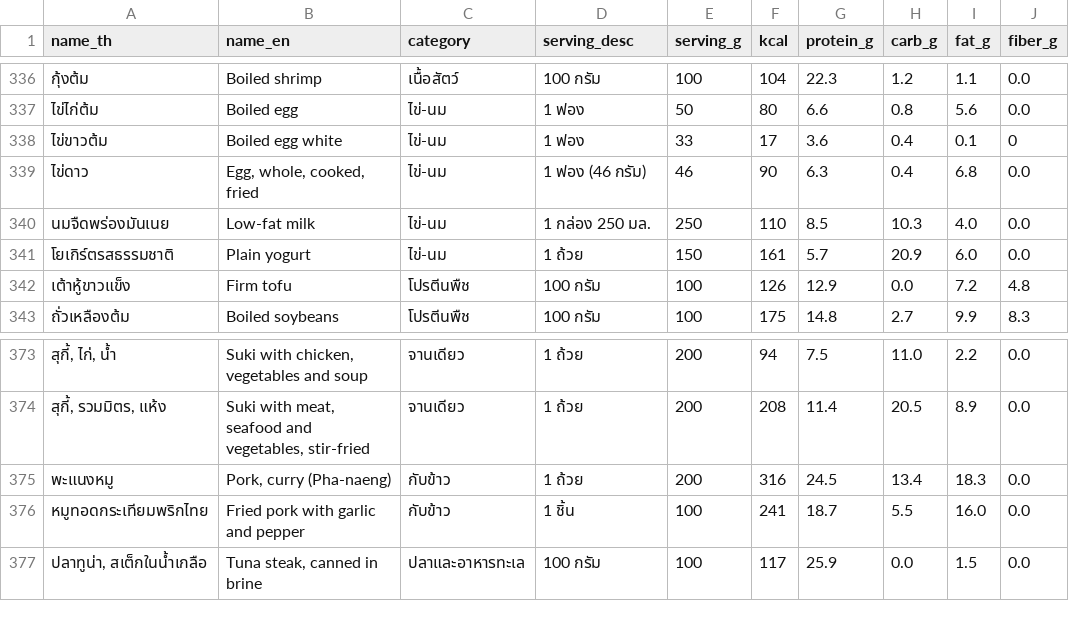
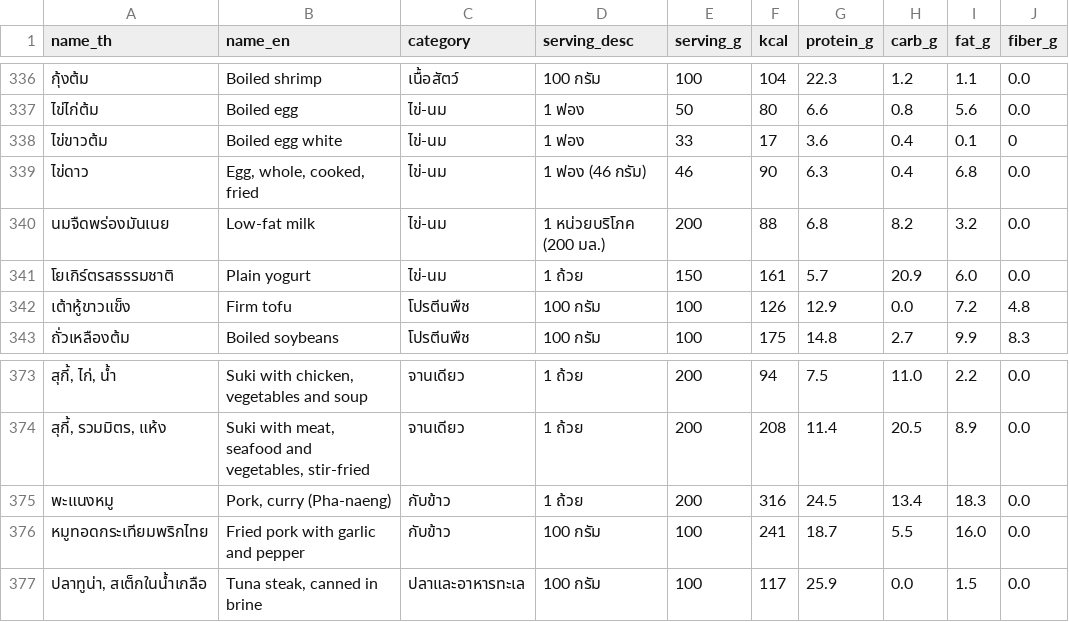
Before and after one commit to suphakit085/nutrilift, a CSV file: knowledge/foods.csv, drawn as a sheet; only a part is shown, gaps mark what is left out; the diff covers the shown part only; the diff names each change by its address in the sheet, - before the commit and + after, or states it on an @@ line.

```diff
--- a/knowledge/foods.csv
+++ b/knowledge/foods.csv
-D340 (serving_desc): 1 กล่อง 250 มล.
+D340 (serving_desc): 1 หน่วยบริโภค (200 มล.)
-E340 (serving_g): 250
+E340 (serving_g): 200
-F340 (kcal): 110
+F340 (kcal): 88
-G340 (protein_g): 8.5
+G340 (protein_g): 6.8
-H340 (carb_g): 10.3
+H340 (carb_g): 8.2
-I340 (fat_g): 4.0
+I340 (fat_g): 3.2
-D376 (serving_desc): 1 ชิ้น
+D376 (serving_desc): 100 กรัม
```
Also changed, not shown: 34 edited cells elsewhere in this file, 2 other files.
